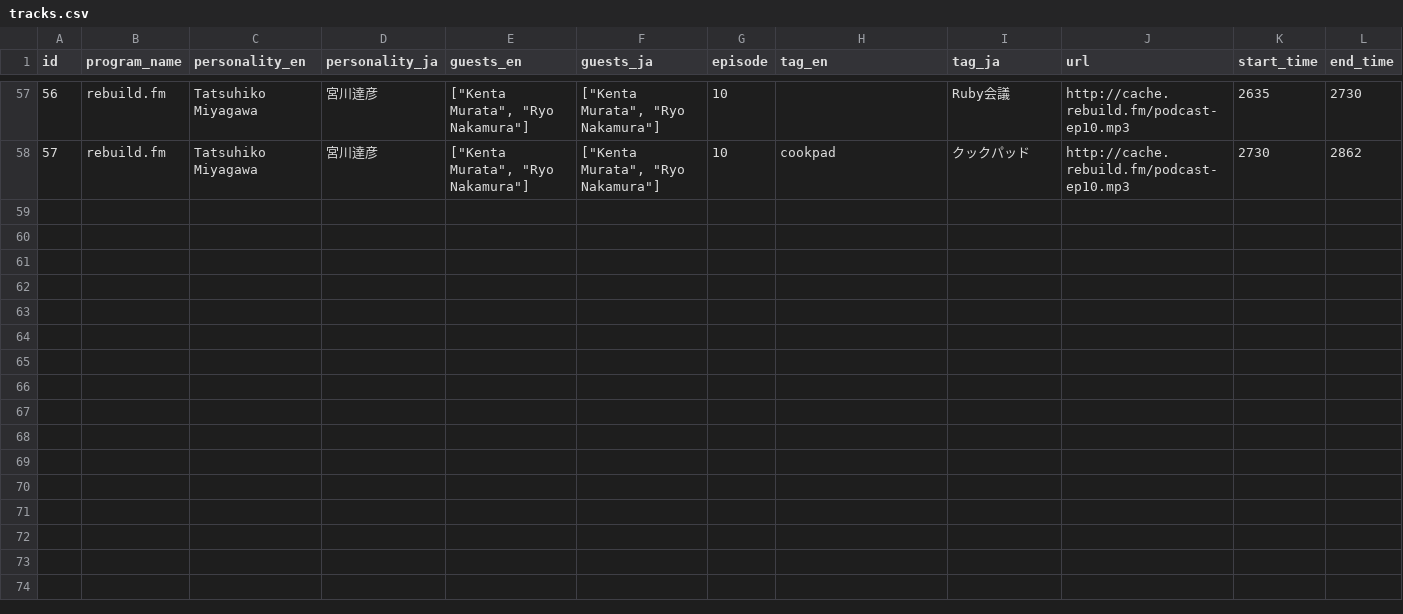
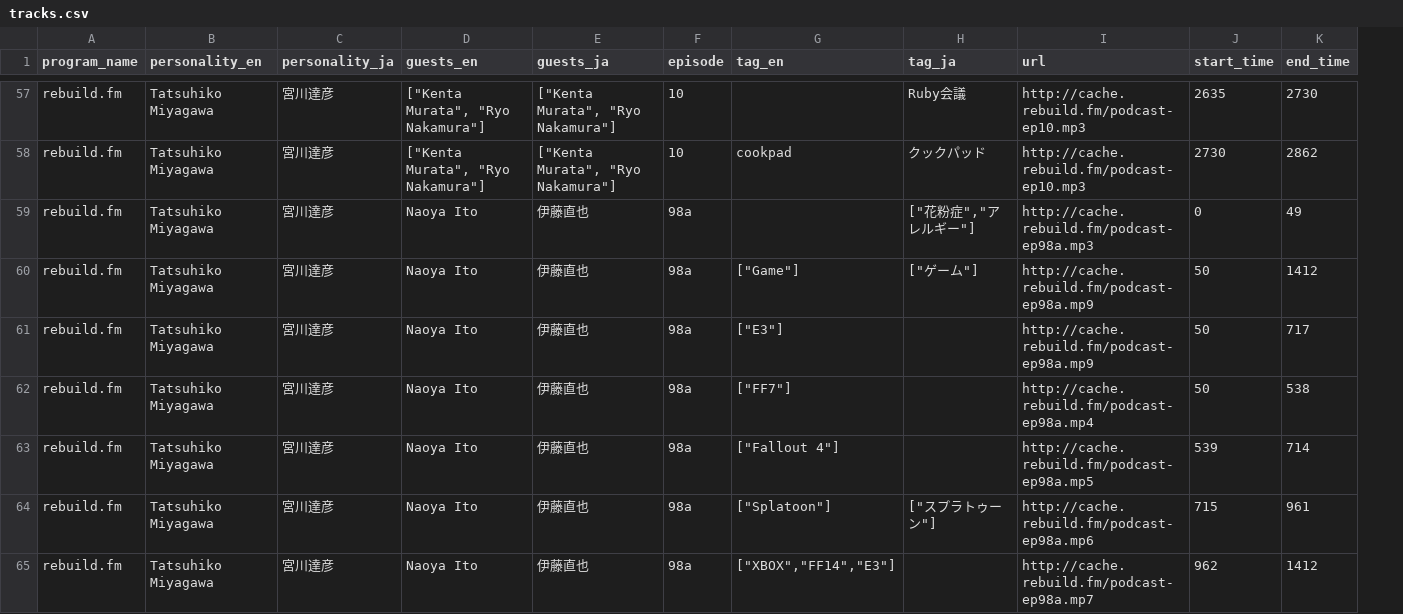
Before and after one commit to hogesuke/pick-fm, a CSV file: elasticsearch/data/tracks.csv, drawn as a sheet; only a part is shown, gaps mark what is left out; removed rows and columns are numbered as before the commit, all else as after; the diff covers the shown part only; the diff names each change by its address in the sheet, - before the commit and + after, or states it on an @@ line.

Commit message:
tracks.csv: Add 98a

```diff
--- a/elasticsearch/data/tracks.csv
+++ b/elasticsearch/data/tracks.csv
-column A (id), rows 57-58: 56 | 57
+row 59: rebuild.fm | Tatsuhiko Miyagawa | 宮川達彦 | Naoya Ito | 伊藤直也 | 98a |  | ["花粉症","アレルギー"] | http://cache.rebuild.fm/podcast-ep98a.mp3 | 0 | 49
+row 60: rebuild.fm | Tatsuhiko Miyagawa | 宮川達彦 | Naoya Ito | 伊藤直也 | 98a | ["Game"] | ["ゲーム"] | http://cache.rebuild.fm/podcast-ep98a.mp9 | 50 | 1412
+row 61: rebuild.fm | Tatsuhiko Miyagawa | 宮川達彦 | Naoya Ito | 伊藤直也 | 98a | ["E3"] |  | http://cache.rebuild.fm/podcast-ep98a.mp9 | 50 | 717
+row 62: rebuild.fm | Tatsuhiko Miyagawa | 宮川達彦 | Naoya Ito | 伊藤直也 | 98a | ["FF7"] |  | http://cache.rebuild.fm/podcast-ep98a.mp4 | 50 | 538
+row 63: rebuild.fm | Tatsuhiko Miyagawa | 宮川達彦 | Naoya Ito | 伊藤直也 | 98a | ["Fallout 4"] |  | http://cache.rebuild.fm/podcast-ep98a.mp5 | 539 | 714
+row 64: rebuild.fm | Tatsuhiko Miyagawa | 宮川達彦 | Naoya Ito | 伊藤直也 | 98a | ["Splatoon"] | ["スプラトゥーン"] | http://cache.rebuild.fm/podcast-ep98a.mp6 | 715 | 961
+row 65: rebuild.fm | Tatsuhiko Miyagawa | 宮川達彦 | Naoya Ito | 伊藤直也 | 98a | ["XBOX","FF14","E3"] |  | http://cache.rebuild.fm/podcast-ep98a.mp7 | 962 | 1412
```
Also changed, not shown: 7 added rows elsewhere in this file.
